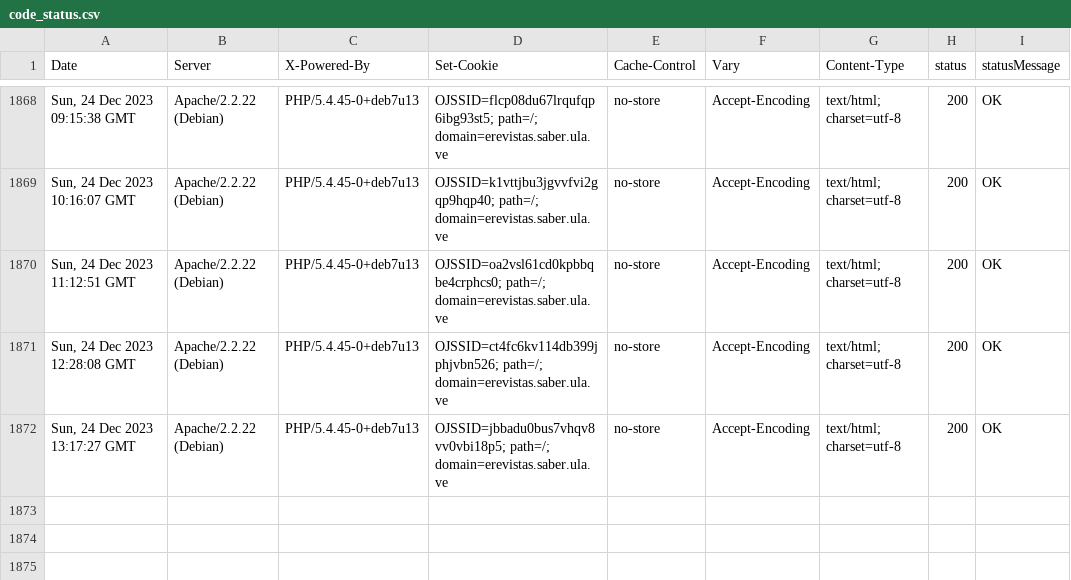
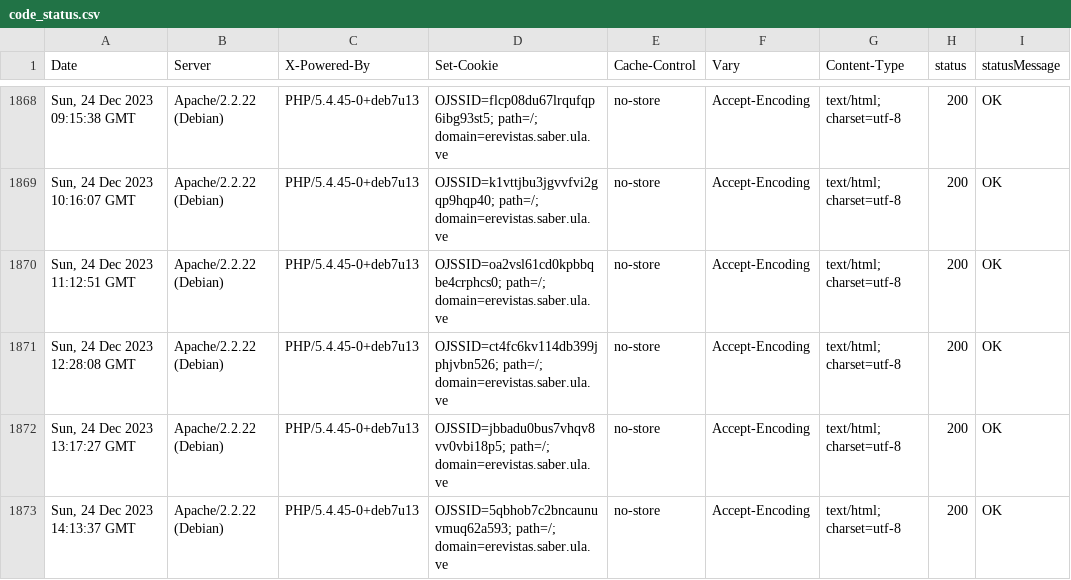
Before and after one commit to luismmontilla/EcotropicosWebStatus, a CSV file: code_status.csv, drawn as a sheet; only a part is shown, gaps mark what is left out; the diff names each change by its address in the sheet, - before the commit and + after, or states it on an @@ line.

Commit message:
Append data to CSV

```diff
--- a/code_status.csv
+++ b/code_status.csv
+row 1873: Sun, 24 Dec 2023 14:13:37 GMT | Apache/2.2.22 (Debian) | PHP/5.4.45-0+deb7u13 | OJSSID=5qbhob7c2bncaunuvmuq62a593; path=/; domain=erevistas.saber.ula.ve | no-store | Accept-Encoding | text/html; charset=utf-8 | 200 | OK
```
